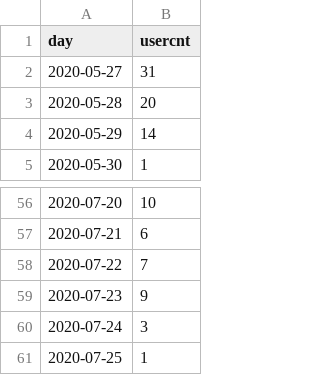
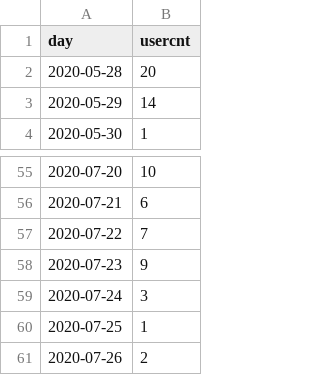
Before and after one commit to jasonzhuangdavinci/stadiumLogAnalysis, a CSV file: loadcsv/usercount.csv, drawn as a sheet; only a part is shown, gaps mark what is left out; removed rows and columns are numbered as before the commit, all else as after; the diff names each change by its address in the sheet, - before the commit and + after, or states it on an @@ line.

Commit message:
'commit'

```diff
--- a/loadcsv/usercount.csv
+++ b/loadcsv/usercount.csv
-row 2: 2020-05-27 | 31
+row 61: 2020-07-26 | 2
```
